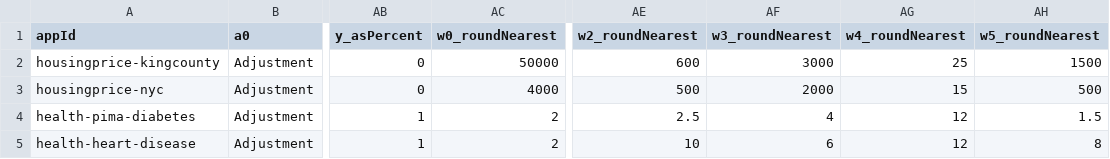
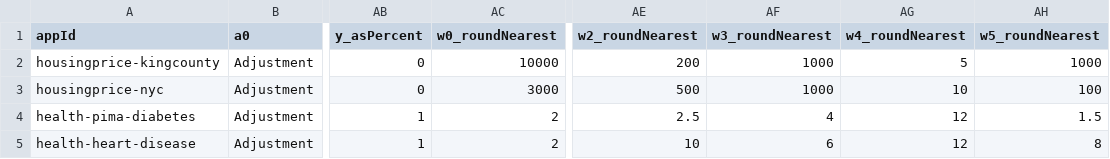
Before and after one commit to ppphhhleo/ppphhhleo.github.io, a CSV file: 2022/app-attributes.csv, drawn as a sheet; only a part is shown, gaps mark what is left out; the diff names each change by its address in the sheet, - before the commit and + after, or states it on an @@ line.

```diff
--- a/2022/app-attributes.csv
+++ b/2022/app-attributes.csv
-AC2 (w0_roundNearest): 50000
+AC2 (w0_roundNearest): 10000
-AE2 (w2_roundNearest): 600
+AE2 (w2_roundNearest): 200
-AF2 (w3_roundNearest): 3000
+AF2 (w3_roundNearest): 1000
-AG2 (w4_roundNearest): 25
+AG2 (w4_roundNearest): 5
-AH2 (w5_roundNearest): 1500
+AH2 (w5_roundNearest): 1000
-AC3 (w0_roundNearest): 4000
+AC3 (w0_roundNearest): 3000
-AF3 (w3_roundNearest): 2000
+AF3 (w3_roundNearest): 1000
-AG3 (w4_roundNearest): 15
+AG3 (w4_roundNearest): 10
-AH3 (w5_roundNearest): 500
+AH3 (w5_roundNearest): 100
```
Also changed, not shown: 2022/transferable-xai-trials-data.csv, 1 other file.
